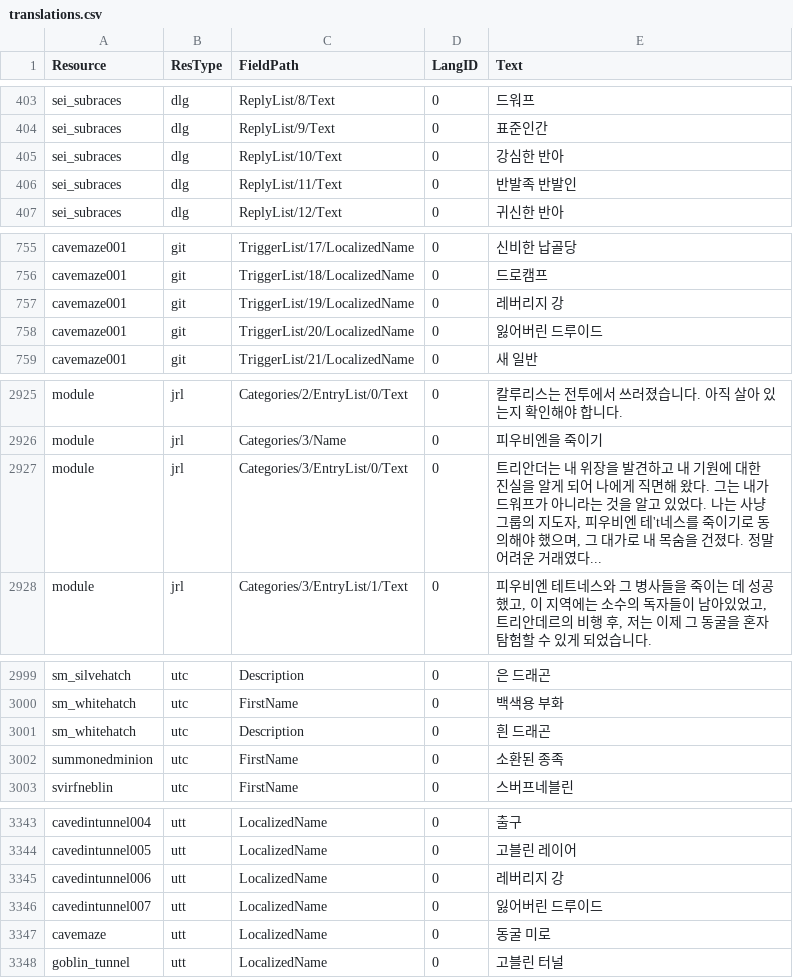
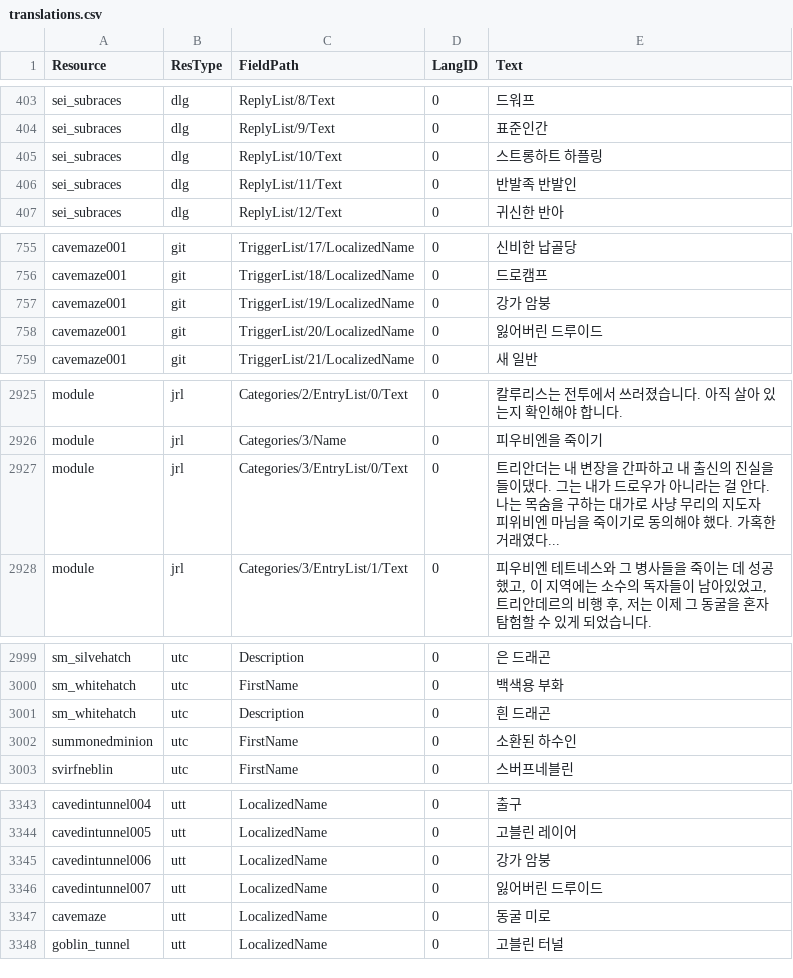
Before and after one commit to iamtalker/nwn1ee-korean-unified, a CSV file: installer/community/AHTD_1_The_Hunt_begins_4_1/translations.csv, drawn as a sheet; only a part is shown, gaps mark what is left out.

```diff
--- a/installer/community/AHTD_1_The_Hunt_begins_4_1/translations.csv
+++ b/installer/community/AHTD_1_The_Hunt_begins_4_1/translations.csv
@@ -405,3 +405,3 @@ sei_subraces,dlg,ReplyList/8/Text,0,드워프
 sei_subraces,dlg,ReplyList/9/Text,0,표준인간
-sei_subraces,dlg,ReplyList/10/Text,0,강심한 반아
+sei_subraces,dlg,ReplyList/10/Text,0,스트롱하트 하플링
 sei_subraces,dlg,ReplyList/11/Text,0,반발족 반발인
@@ -757,3 +757,3 @@ cavemaze001,git,TriggerList/17/LocalizedName,0,신비한 납골당
 cavemaze001,git,TriggerList/18/LocalizedName,0,드로캠프
-cavemaze001,git,TriggerList/19/LocalizedName,0,레버리지 강
+cavemaze001,git,TriggerList/19/LocalizedName,0,강가 암붕
 cavemaze001,git,TriggerList/20/LocalizedName,0,잃어버린 드루이드
@@ -2961,3 +2961,3 @@ module,jrl,Categories/2/EntryList/0/Text,0,칼루리스는 전투에서 쓰러
 module,jrl,Categories/3/Name,0,피우비엔을 죽이기
-module,jrl,Categories/3/EntryList/0/Text,0,"트리안더는 내 위장을 발견하고 내 기원에 대한 진실을 알게 되어 나에게 직면해 왔다. 그는 내가 드워프가 아니라는 것을 알고 있었다. 나는 사냥 그룹의 지도자, 피우비엔 테't네스를 죽이기로 동의해야 했으며, 그 대가로 내 목숨을 건졌다. 정말 어려운 거래였다..."
+module,jrl,Categories/3/EntryList/0/Text,0,트리안더는 내 변장을 간파하고 내 출신의 진실을 들이댔다. 그는 내가 드로우가 아니라는 걸 안다. 나는 목숨을 구하는 대가로 사냥 무리의 지도자 피위비엔 마님을 죽이기로 동의해야 했다. 가혹한 거래였다...
 module,jrl,Categories/3/EntryList/1/Text,0,"피우비엔 테트네스와 그 병사들을 죽이는 데 성공했고, 이 지역에는 소수의 독자들이 남아있었고, 트리안데르의 비행 후, 저는 이제 그 동굴을 혼자 탐험할 수 있게 되었습니다."
@@ -3048,3 +3048,3 @@ sm_whitehatch,utc,FirstName,0,백색용 부화
 sm_whitehatch,utc,Description,0,흰 드래곤
-summonedminion,utc,FirstName,0,소환된 종족
+summonedminion,utc,FirstName,0,소환된 하수인
 svirfneblin,utc,FirstName,0,스버프네블린
@@ -3391,3 +3391,3 @@ cavedintunnel004,utt,LocalizedName,0,출구
 cavedintunnel005,utt,LocalizedName,0,고블린 레이어
-cavedintunnel006,utt,LocalizedName,0,레버리지 강
+cavedintunnel006,utt,LocalizedName,0,강가 암붕
 cavedintunnel007,utt,LocalizedName,0,잃어버린 드루이드
```
Also changed, not shown: installer/community/Siege_of_Shadowdale_Enhanced_Edition/translations.csv, installer/modbuild/premium/id/inline/dlg.csv, 42 other files.
